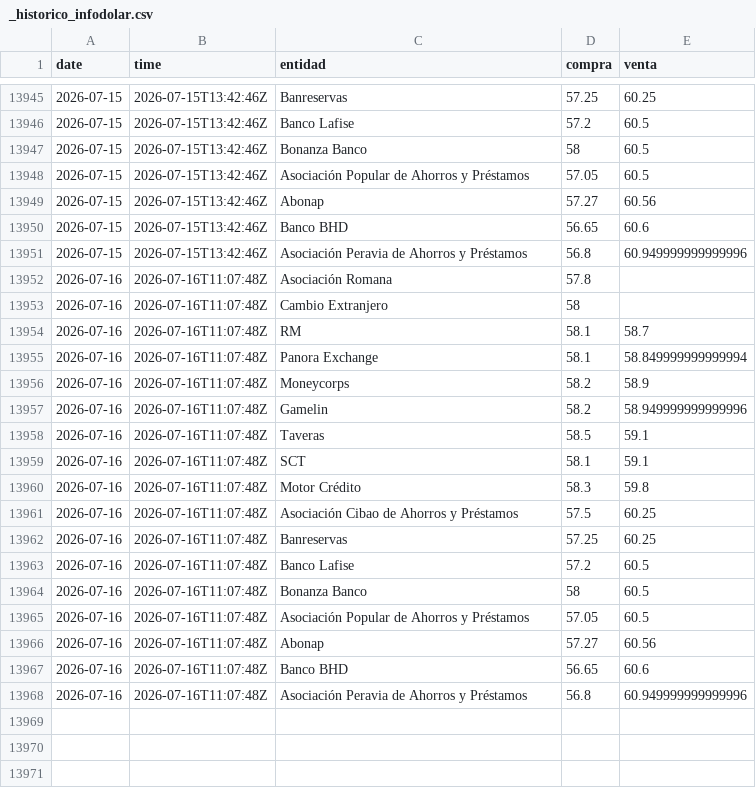
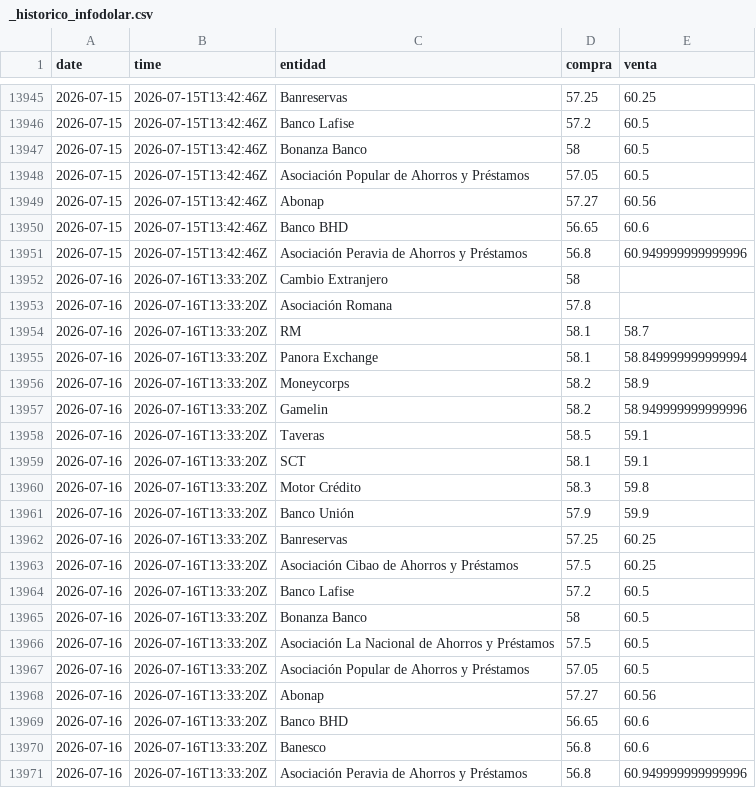
Before and after one commit to albertrosa96/webscraping-tc, a CSV file: data/infodolar/_historico_infodolar.csv, drawn as a sheet; only a part is shown, gaps mark what is left out.

```diff
--- a/data/infodolar/_historico_infodolar.csv
+++ b/data/infodolar/_historico_infodolar.csv
@@ -13951,18 +13951,21 @@ date,time,entidad,compra,venta
 2026-07-15,2026-07-15T13:42:46Z,Asociación Peravia de Ahorros y Préstamos,56.8,60.949999999999996
-2026-07-16,2026-07-16T11:07:48Z,Asociación Romana,57.8,
-2026-07-16,2026-07-16T11:07:48Z,Cambio Extranjero,58,
-2026-07-16,2026-07-16T11:07:48Z,RM,58.1,58.7
-2026-07-16,2026-07-16T11:07:48Z,Panora Exchange,58.1,58.849999999999994
-2026-07-16,2026-07-16T11:07:48Z,Moneycorps,58.2,58.9
-2026-07-16,2026-07-16T11:07:48Z,Gamelin,58.2,58.949999999999996
-2026-07-16,2026-07-16T11:07:48Z,Taveras,58.5,59.1
-2026-07-16,2026-07-16T11:07:48Z,SCT,58.1,59.1
-2026-07-16,2026-07-16T11:07:48Z,Motor Crédito,58.3,59.8
-2026-07-16,2026-07-16T11:07:48Z,Asociación Cibao de Ahorros y Préstamos,57.5,60.25
-2026-07-16,2026-07-16T11:07:48Z,Banreservas,57.25,60.25
-2026-07-16,2026-07-16T11:07:48Z,Banco Lafise,57.2,60.5
-2026-07-16,2026-07-16T11:07:48Z,Bonanza Banco,58,60.5
-2026-07-16,2026-07-16T11:07:48Z,Asociación Popular de Ahorros y Préstamos,57.05,60.5
-2026-07-16,2026-07-16T11:07:48Z,Abonap,57.27,60.56
-2026-07-16,2026-07-16T11:07:48Z,Banco BHD,56.65,60.6
-2026-07-16,2026-07-16T11:07:48Z,Asociación Peravia de Ahorros y Préstamos,56.8,60.949999999999996
+2026-07-16,2026-07-16T13:33:20Z,Cambio Extranjero,58,
+2026-07-16,2026-07-16T13:33:20Z,Asociación Romana,57.8,
+2026-07-16,2026-07-16T13:33:20Z,RM,58.1,58.7
+2026-07-16,2026-07-16T13:33:20Z,Panora Exchange,58.1,58.849999999999994
+2026-07-16,2026-07-16T13:33:20Z,Moneycorps,58.2,58.9
+2026-07-16,2026-07-16T13:33:20Z,Gamelin,58.2,58.949999999999996
+2026-07-16,2026-07-16T13:33:20Z,Taveras,58.5,59.1
+2026-07-16,2026-07-16T13:33:20Z,SCT,58.1,59.1
+2026-07-16,2026-07-16T13:33:20Z,Motor Crédito,58.3,59.8
+2026-07-16,2026-07-16T13:33:20Z,Banco Unión,57.9,59.9
+2026-07-16,2026-07-16T13:33:20Z,Banreservas,57.25,60.25
+2026-07-16,2026-07-16T13:33:20Z,Asociación Cibao de Ahorros y Préstamos,57.5,60.25
+2026-07-16,2026-07-16T13:33:20Z,Banco Lafise,57.2,60.5
+2026-07-16,2026-07-16T13:33:20Z,Bonanza Banco,58,60.5
+2026-07-16,2026-07-16T13:33:20Z,Asociación La Nacional de Ahorros y Préstamos,57.5,60.5
+2026-07-16,2026-07-16T13:33:20Z,Asociación Popular de Ahorros y Préstamos,57.05,60.5
+2026-07-16,2026-07-16T13:33:20Z,Abonap,57.27,60.56
+2026-07-16,2026-07-16T13:33:20Z,Banco BHD,56.65,60.6
+2026-07-16,2026-07-16T13:33:20Z,Banesco,56.8,60.6
+2026-07-16,2026-07-16T13:33:20Z,Asociación Peravia de Ahorros y Préstamos,56.8,60.949999999999996
```
Also changed, not shown: data/infodolar/csv/2026-07-16.csv, 4 other files.
